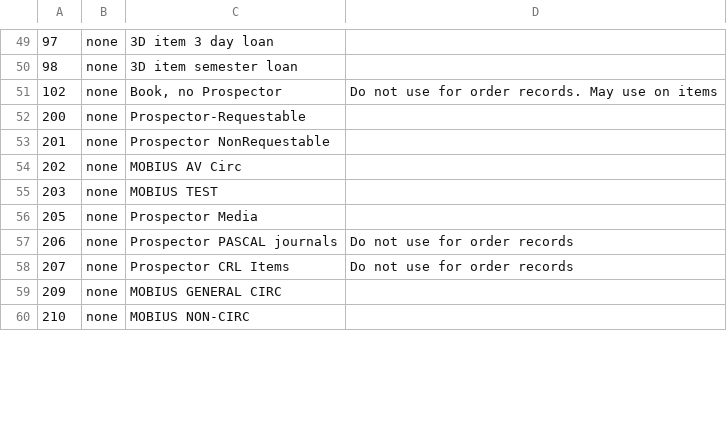
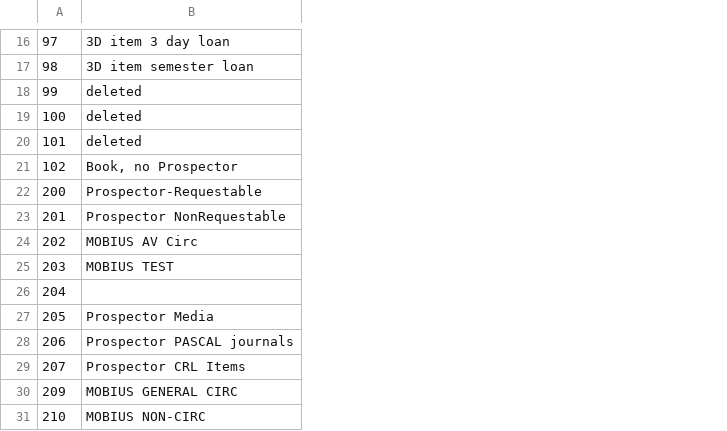
Before and after one commit to indexdata/folio-import, a TSV file: etc/cub/mtypes.tsv, drawn as a sheet; only a part is shown, gaps mark what is left out; removed rows and columns are numbered as before the commit, all else as after; the diff covers the shown part only; the diff names each change by its address in the sheet, - before the commit and + after, or states it on an @@ line.

```diff
--- a/etc/cub/mtypes.tsv
+++ b/etc/cub/mtypes.tsv
-column B, rows 49-60: all none
-column D, rows 51-58: Do not use for order records. May use on items |  |  |  |  |  | Do not use for order records | Do not use for order records
+row 18: 99 | deleted
+row 19: 100 | deleted
+row 20: 101 | deleted
+row 26: 204
```
Also changed, not shown: 9 added rows, 42 removed rows and 1 edited cell elsewhere in this file, 1 other file.
